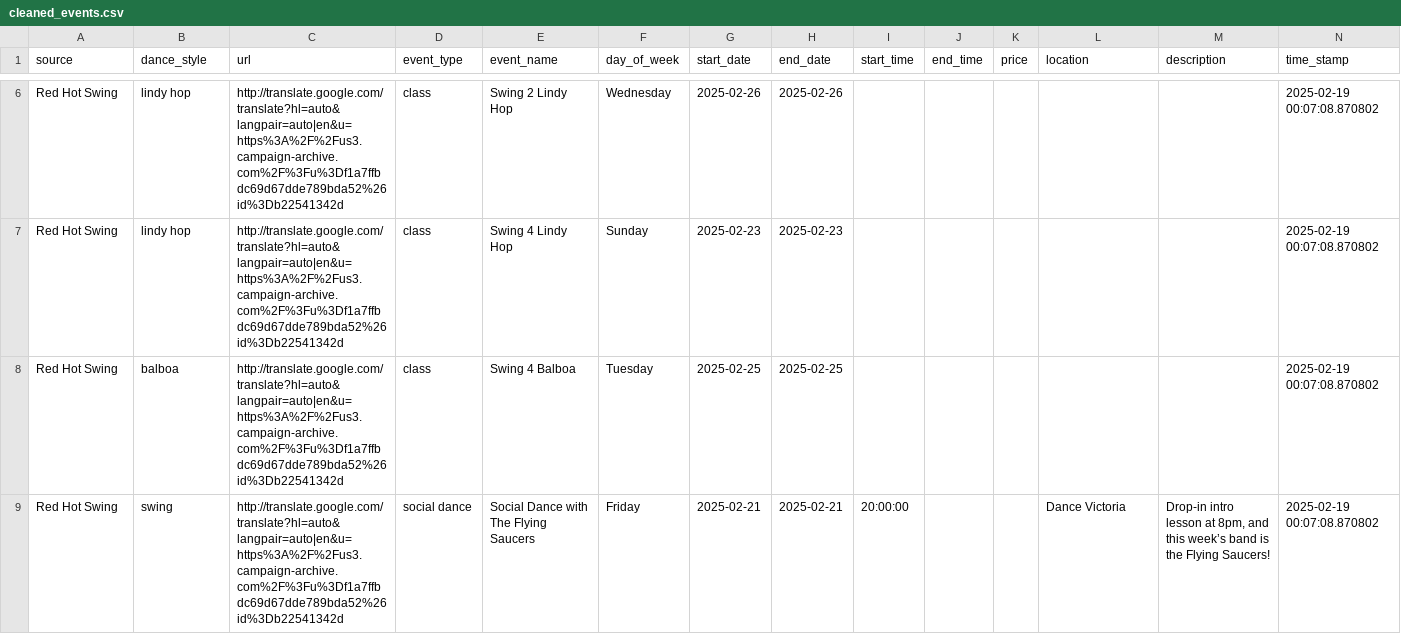
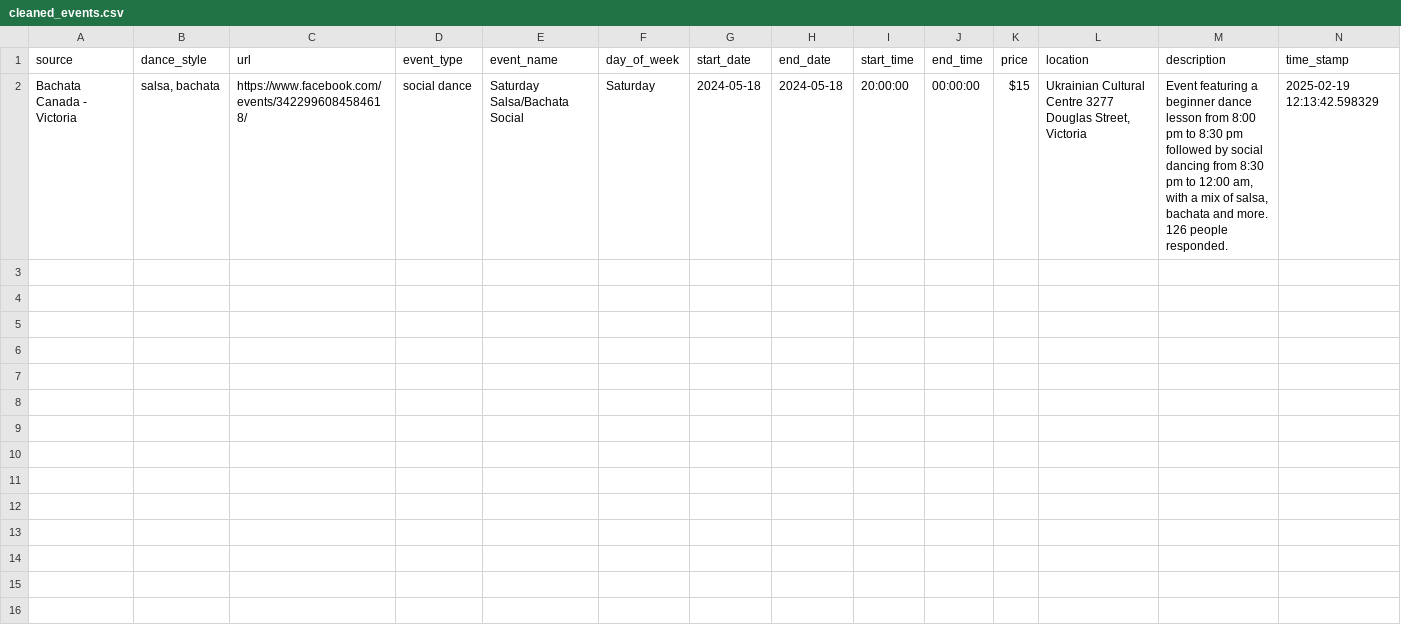
Before and after one commit to LindsayMoir/social_dance_app, a CSV file: output/cleaned_events.csv, drawn as a sheet; only a part is shown, gaps mark what is left out; removed rows and columns are numbered as before the commit, all else as after; the diff covers the shown part only; the diff names each change by its address in the sheet, - before the commit and + after, or states it on an @@ line.

```diff
--- a/output/cleaned_events.csv
+++ b/output/cleaned_events.csv
-row 6: Red Hot Swing | lindy hop | http://translate.google.com/translate?hl=auto&langpair=auto|en&u=https%3A%2F%2Fus3.campaign-archive.com%2F%3Fu%3Df1a7ffbdc69d67dde789bda52%26id%3Db22541342d | class | Swing 2 Lindy Hop | Wednesday | 2025-02-26 | 2025-02-26 |  |  |  |  |  | 2025-02-19 00:07:08.870802
-row 7: Red Hot Swing | lindy hop | http://translate.google.com/translate?hl=auto&langpair=auto|en&u=https%3A%2F%2Fus3.campaign-archive.com%2F%3Fu%3Df1a7ffbdc69d67dde789bda52%26id%3Db22541342d | class | Swing 4 Lindy Hop | Sunday | 2025-02-23 | 2025-02-23 |  |  |  |  |  | 2025-02-19 00:07:08.870802
-row 8: Red Hot Swing | balboa | http://translate.google.com/translate?hl=auto&langpair=auto|en&u=https%3A%2F%2Fus3.campaign-archive.com%2F%3Fu%3Df1a7ffbdc69d67dde789bda52%26id%3Db22541342d | class | Swing 4 Balboa | Tuesday | 2025-02-25 | 2025-02-25 |  |  |  |  |  | 2025-02-19 00:07:08.870802
-row 9: Red Hot Swing | swing | http://translate.google.com/translate?hl=auto&langpair=auto|en&u=https%3A%2F%2Fus3.campaign-archive.com%2F%3Fu%3Df1a7ffbdc69d67dde789bda52%26id%3Db22541342d | social dance | Social Dance with The Flying Saucers | Friday | 2025-02-21 | 2025-02-21 | 20:00:00 |  |  | Dance Victoria | Drop-in intro lesson at 8pm, and this week’s band is the Flying Saucers! | 2025-02-19 00:07:08.870802
+row 2: Bachata Canada - Victoria | salsa, bachata | https://www.facebook.com/events/3422996084584618/ | social dance | Saturday Salsa/Bachata Social | Saturday | 2024-05-18 | 2024-05-18 | 20:00:00 | 00:00:00 | $15 | Ukrainian Cultural Centre 3277 Douglas Street, Victoria | Event featuring a beginner dance lesson from 8:00 pm to 8:30 pm followed by social dancing from 8:30 pm to 12:00 am, with a mix of salsa, bachata and more. 126 people responded. | 2025-02-19 12:13:42.598329
```
Also changed, not shown: 4 removed rows elsewhere in this file, output/events.csv, 10 other files.
